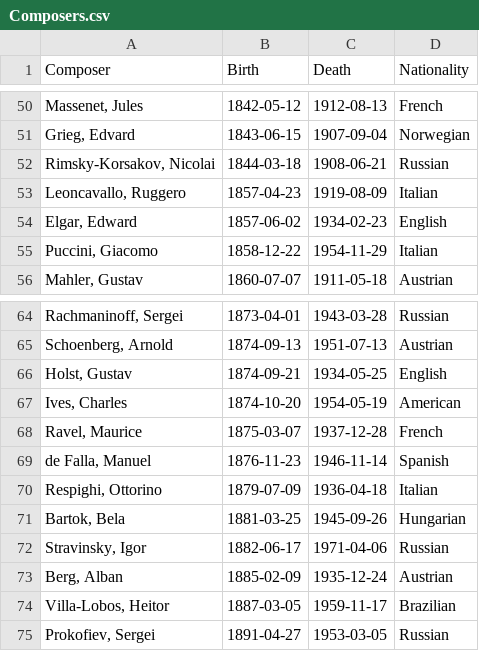
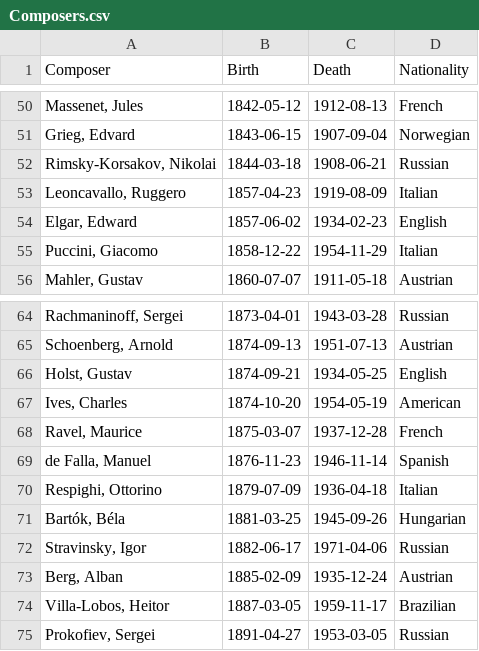
Before and after one commit to b-lu8961/music-timeline, a CSV file: Composers.csv, drawn as a sheet; only a part is shown, gaps mark what is left out.

Commit message:
Update works and composers
Up to Respighi.

```diff
--- a/Composers.csv
+++ b/Composers.csv
@@ -51,3 +51,3 @@ Composer,Birth,Death,Nationality
 "Grieg, Edvard",1843-06-15,1907-09-04,Norwegian
-"Rimsky-Korsakov, Nicolai",1844-03-18,1908-06-21,Russian
+"Rimsky-Korsakov, Nikolai",1844-03-18,1908-06-21,Russian
 "Leoncavallo, Ruggero",1857-04-23,1919-08-09,Italian
@@ -70,3 +70,3 @@ Composer,Birth,Death,Nationality
 "Respighi, Ottorino",1879-07-09,1936-04-18,Italian
-"Bartok, Bela",1881-03-25,1945-09-26,Hungarian
+"Bartók, Béla",1881-03-25,1945-09-26,Hungarian
 "Stravinsky, Igor",1882-06-17,1971-04-06,Russian
```
Also changed, not shown: 1 other file.
